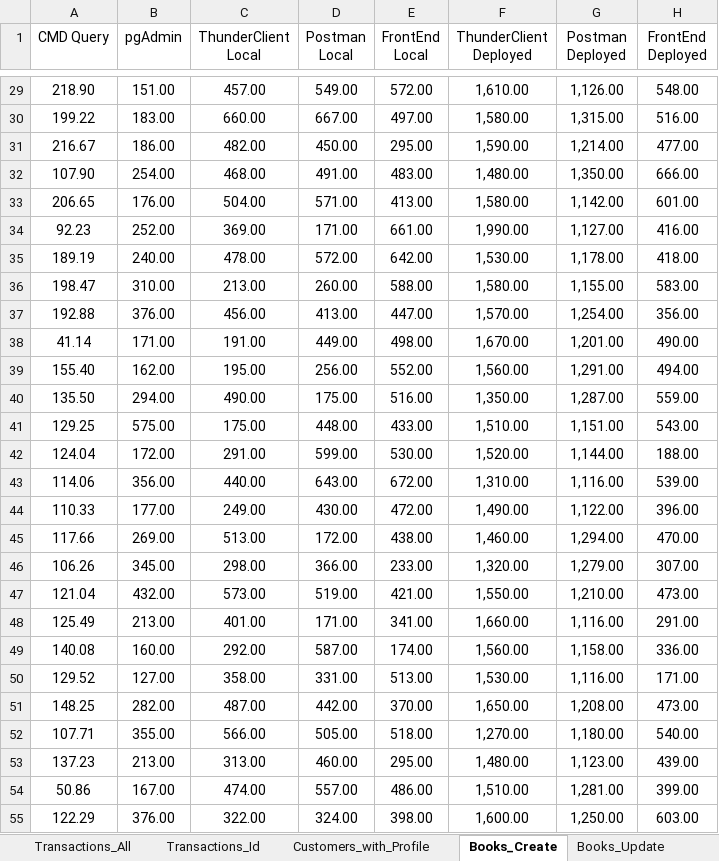
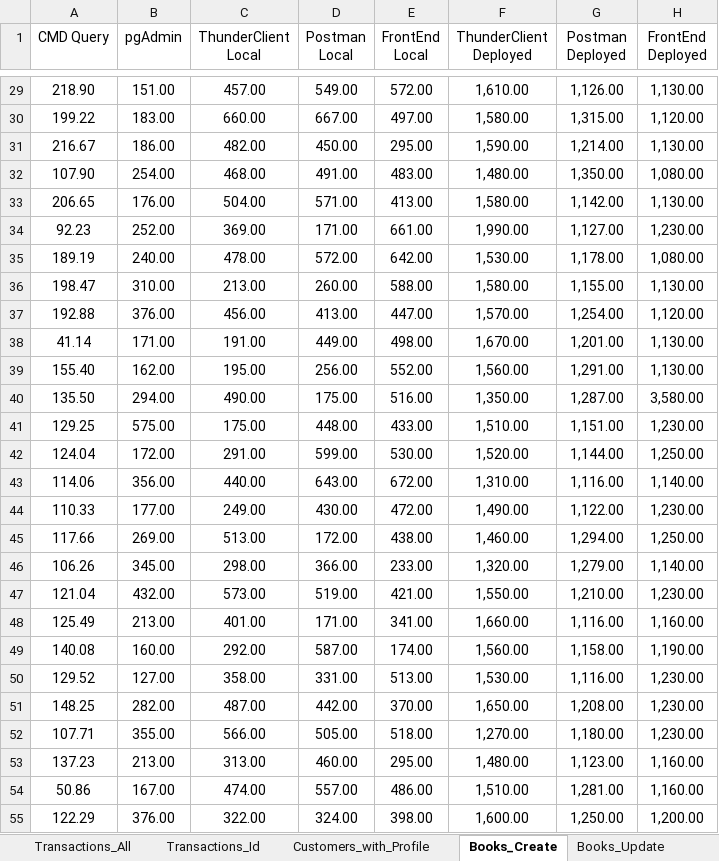
Before and after one commit to iZcy/TBD---PostgreSQL, an Excel workbook: docus/Assist TBD _ iZcy in TBD.xlsx, sheet Books_Create, drawn as a sheet; only a part is shown, gaps mark what is left out; values as stored, in another font and other column widths than the file's, no borders; the diff covers the shown part only; the diff names each change by its address in the sheet, - before the commit and + after, or states it on an @@ line.

```diff
--- a/docus/Assist TBD _ iZcy in TBD.xlsx (sheet Books_Create)
+++ b/docus/Assist TBD _ iZcy in TBD.xlsx (sheet Books_Create)
-H29 (FrontEnd Deployed): 548.00
+H29 (FrontEnd Deployed): 1,130.00
-H30 (FrontEnd Deployed): 516.00
+H30 (FrontEnd Deployed): 1,120.00
-H31 (FrontEnd Deployed): 477.00
+H31 (FrontEnd Deployed): 1,130.00
-H32 (FrontEnd Deployed): 666.00
+H32 (FrontEnd Deployed): 1,080.00
-H33 (FrontEnd Deployed): 601.00
+H33 (FrontEnd Deployed): 1,130.00
-H34 (FrontEnd Deployed): 416.00
+H34 (FrontEnd Deployed): 1,230.00
-H35 (FrontEnd Deployed): 418.00
+H35 (FrontEnd Deployed): 1,080.00
-H36 (FrontEnd Deployed): 583.00
+H36 (FrontEnd Deployed): 1,130.00
-H37 (FrontEnd Deployed): 356.00
+H37 (FrontEnd Deployed): 1,120.00
-H38 (FrontEnd Deployed): 490.00
+H38 (FrontEnd Deployed): 1,130.00
-H39 (FrontEnd Deployed): 494.00
+H39 (FrontEnd Deployed): 1,130.00
-H40 (FrontEnd Deployed): 559.00
+H40 (FrontEnd Deployed): 3,580.00
-H41 (FrontEnd Deployed): 543.00
+H41 (FrontEnd Deployed): 1,230.00
-H42 (FrontEnd Deployed): 188.00
+H42 (FrontEnd Deployed): 1,250.00
-H43 (FrontEnd Deployed): 539.00
+H43 (FrontEnd Deployed): 1,140.00
-H44 (FrontEnd Deployed): 396.00
+H44 (FrontEnd Deployed): 1,230.00
-H45 (FrontEnd Deployed): 470.00
+H45 (FrontEnd Deployed): 1,250.00
-H46 (FrontEnd Deployed): 307.00
+H46 (FrontEnd Deployed): 1,140.00
-H47 (FrontEnd Deployed): 473.00
+H47 (FrontEnd Deployed): 1,230.00
-H48 (FrontEnd Deployed): 291.00
+H48 (FrontEnd Deployed): 1,160.00
-H49 (FrontEnd Deployed): 336.00
+H49 (FrontEnd Deployed): 1,190.00
-H50 (FrontEnd Deployed): 171.00
+H50 (FrontEnd Deployed): 1,230.00
-H51 (FrontEnd Deployed): 473.00
+H51 (FrontEnd Deployed): 1,230.00
-H52 (FrontEnd Deployed): 540.00
+H52 (FrontEnd Deployed): 1,230.00
-H53 (FrontEnd Deployed): 439.00
+H53 (FrontEnd Deployed): 1,160.00
-H54 (FrontEnd Deployed): 399.00
+H54 (FrontEnd Deployed): 1,160.00
-H55 (FrontEnd Deployed): 603.00
+H55 (FrontEnd Deployed): 1,200.00
```
Also changed, not shown: 33 edited cells elsewhere in this sheet, 5 other files.
